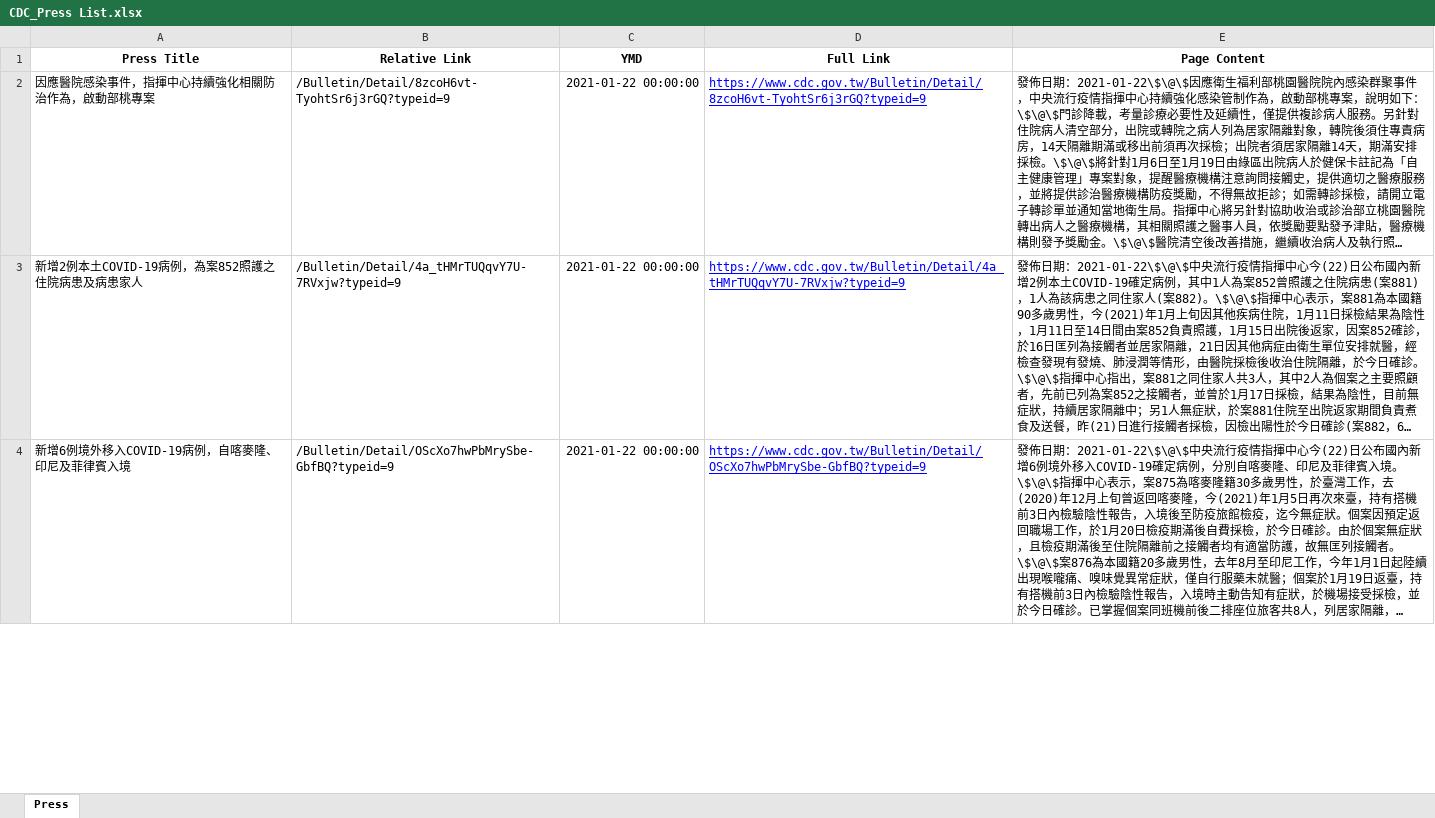
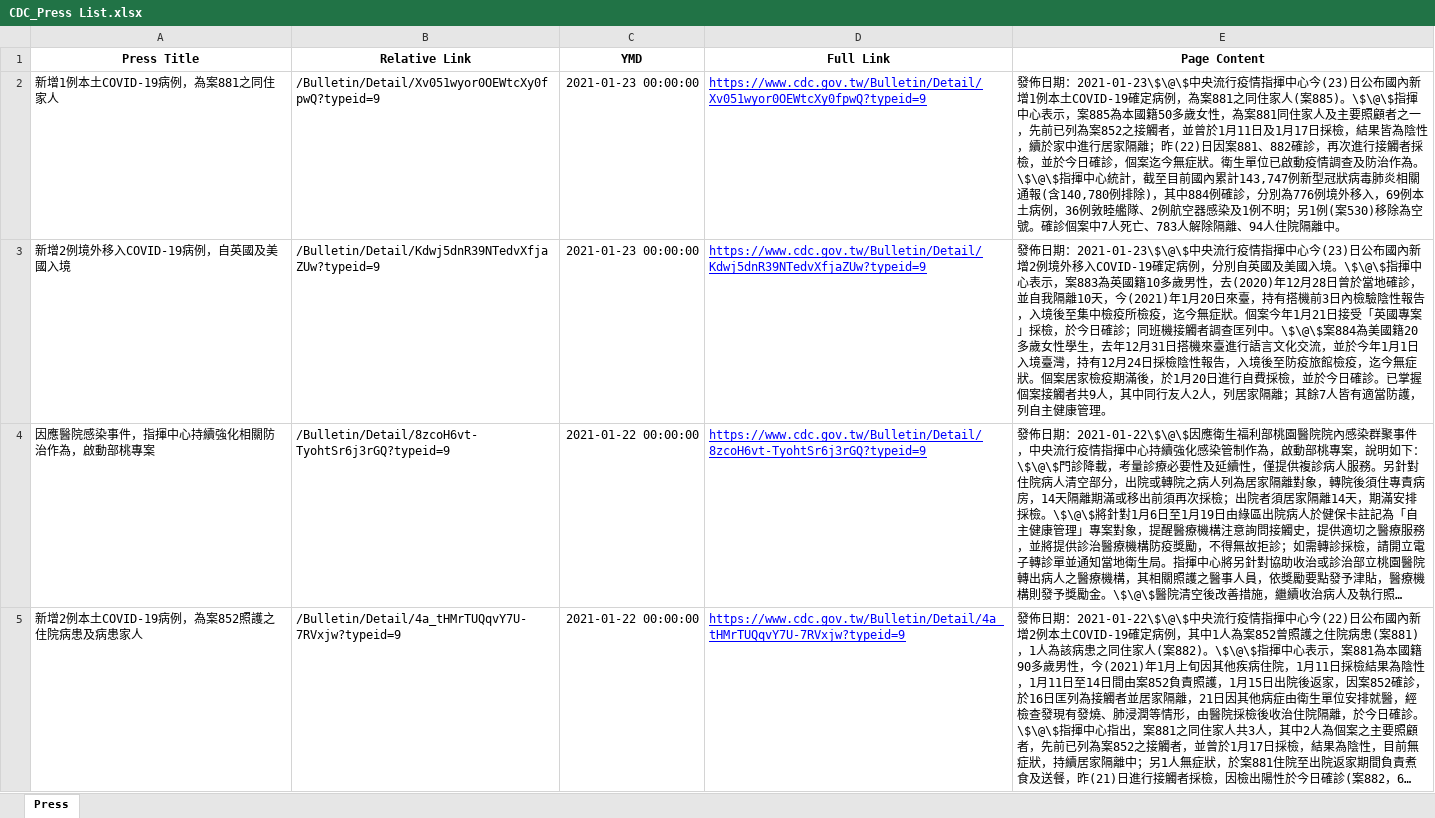
Before and after one commit to AlcHawk/dashcovid19, an Excel workbook: Data/CDC_Press List.xlsx, sheet Press, drawn as a sheet; only a part is shown; the shorter side is filled out with more unchanged rows; long unchanged cells end in …; values as stored, in another font and other column widths than the file's, no borders; the diff names each change by its address in the sheet, - before the commit and + after, or states it on an @@ line.

```diff
--- a/Data/CDC_Press List.xlsx (sheet Press)
+++ b/Data/CDC_Press List.xlsx (sheet Press)
+row 2: 新增1例本土COVID-19病例，為案881之同住家人 | /Bulletin/Detail/Xv051wyor0OEWtcXy0fpwQ?typeid=9 | 2021-01-23 00:00:00 | https://www.cdc.gov.tw/Bulletin/Detail/Xv051wyor0OEWtcXy0fpwQ?typeid=9 | 發佈日期：2021-01-23\$\@\$中央流行疫情指揮中心今(23)日公布國內新增1例本土COVID-19確定病例，為案881之同住家人(案885)。\$\@\$指揮中心表示，案885為本國籍50多歲女性，為案881同住家人及主要照顧者之一，先前已列為案852之接觸者，並曾於1月11日及1月17日採檢，結果皆為陰性，續於家中進行居家隔離；昨(22)日因案881、882確診，再次進行接觸者採檢，並於今日確診，個案迄今無症狀。衛生單位已啟動疫情調查及防治作為。\$\@\$指揮中心統計，截至目前國內累計143,747例新型冠狀病毒肺炎相關通報(含140,780例排除)，其中884例確診，分別為776例境外移入，69例本土病例，36例敦睦艦隊、2例航空器感染及1例不明；另1例(案530)移除為空號。確診個案中7人死亡、783人解除隔離、94人住院隔離中。
+row 3: 新增2例境外移入COVID-19病例，自英國及美國入境 | /Bulletin/Detail/Kdwj5dnR39NTedvXfjaZUw?typeid=9 | 2021-01-23 00:00:00 | https://www.cdc.gov.tw/Bulletin/Detail/Kdwj5dnR39NTedvXfjaZUw?typeid=9 | 發佈日期：2021-01-23\$\@\$中央流行疫情指揮中心今(23)日公布國內新增2例境外移入COVID-19確定病例，分別自英國及美國入境。\$\@\$指揮中心表示，案883為英國籍10多歲男性，去(2020)年12月28日曾於當地確診，並自我隔離10天，今(2021)年1月20日來臺，持有搭機前3日內檢驗陰性報告，入境後至集中檢疫所檢疫，迄今無症狀。個案今年1月21日接受「英國專案」採檢，於今日確診；同班機接觸者調查匡列中。\$\@\$案884為美國籍20多歲女性學生，去年12月31日搭機來臺進行語言文化交流，並於今年1月1日入境臺灣，持有12月24日採檢陰性報告，入境後至防疫旅館檢疫，迄今無症狀。個案居家檢疫期滿後，於1月20日進行自費採檢，並於今日確診。已掌握個案接觸者共9人，其中同行友人2人，列居家隔離；其餘7人皆有適當防護，列自主健康管理。
```
Also changed, not shown: Data/COVID-19_TW.xlsx.
